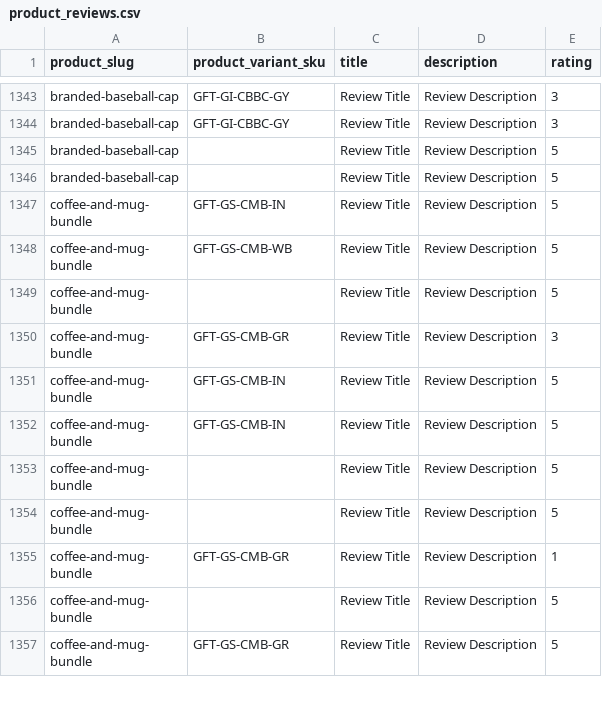
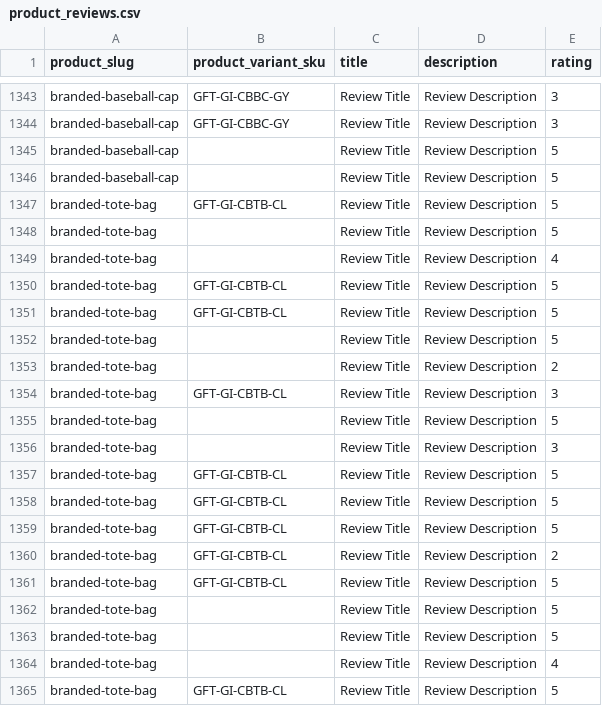
Before and after one commit to njcushing/online-shop, a CSV file: db/seeds/data/product_reviews.csv, drawn as a sheet; only a part is shown, gaps mark what is left out; the shorter side is filled out with more unchanged rows; the diff covers the shown part only; the diff names each change by its address in the sheet, - before the commit and + after, or states it on an @@ line.

Commit message:
Add branded tote bag product to the database seed files

```diff
--- a/db/seeds/data/product_reviews.csv
+++ b/db/seeds/data/product_reviews.csv
+row 1347: branded-tote-bag | GFT-GI-CBTB-CL | Review Title | Review Description | 5
+row 1348: branded-tote-bag |  | Review Title | Review Description | 5
+row 1349: branded-tote-bag |  | Review Title | Review Description | 4
+row 1350: branded-tote-bag | GFT-GI-CBTB-CL | Review Title | Review Description | 5
+row 1351: branded-tote-bag | GFT-GI-CBTB-CL | Review Title | Review Description | 5
+row 1352: branded-tote-bag |  | Review Title | Review Description | 5
+row 1353: branded-tote-bag |  | Review Title | Review Description | 2
+row 1354: branded-tote-bag | GFT-GI-CBTB-CL | Review Title | Review Description | 3
+row 1355: branded-tote-bag |  | Review Title | Review Description | 5
+row 1356: branded-tote-bag |  | Review Title | Review Description | 3
+row 1357: branded-tote-bag | GFT-GI-CBTB-CL | Review Title | Review Description | 5
+row 1358: branded-tote-bag | GFT-GI-CBTB-CL | Review Title | Review Description | 5
+row 1359: branded-tote-bag | GFT-GI-CBTB-CL | Review Title | Review Description | 5
+row 1360: branded-tote-bag | GFT-GI-CBTB-CL | Review Title | Review Description | 2
+row 1361: branded-tote-bag | GFT-GI-CBTB-CL | Review Title | Review Description | 5
+row 1362: branded-tote-bag |  | Review Title | Review Description | 5
+row 1363: branded-tote-bag |  | Review Title | Review Description | 5
+row 1364: branded-tote-bag |  | Review Title | Review Description | 4
+row 1365: branded-tote-bag | GFT-GI-CBTB-CL | Review Title | Review Description | 5
```
Also changed, not shown: 10 added rows elsewhere in this file, db/seeds/data/category_products.csv, db/seeds/data/product_details.csv, 2 other files.
